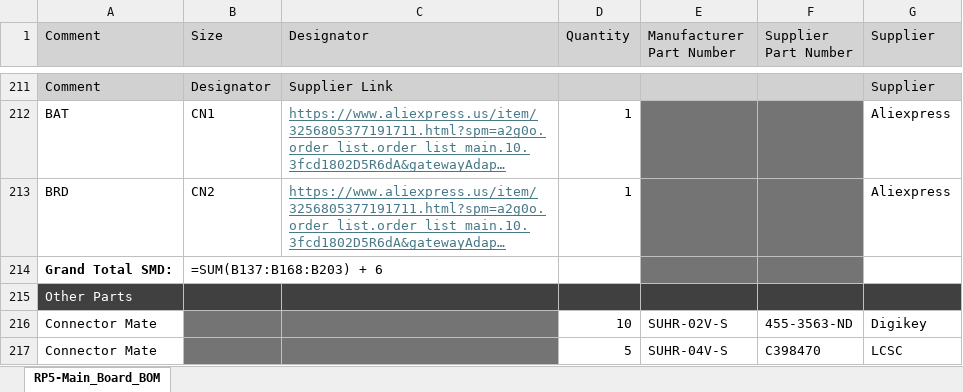
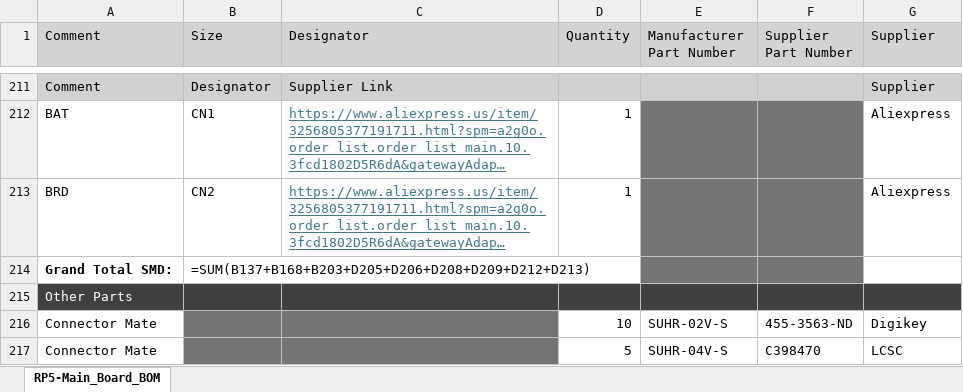
Before and after one commit to thurstinn/RP5-Console, an Excel workbook: Hardware/PCBs/RP5-Console_BOM.xlsx, sheet RP5-Main_Board_BOM, drawn as a sheet; only a part is shown, gaps mark what is left out; long unchanged cells end in …; values as stored, in another font and other column widths than the file's, no borders; formulas are shown in place of their values; the diff names each change by its address in the sheet, - before the commit and + after, or states it on an @@ line.

Commit message:
Updated Bill of Materials

```diff
--- a/Hardware/PCBs/RP5-Console_BOM.xlsx (sheet RP5-Main_Board_BOM)
+++ b/Hardware/PCBs/RP5-Console_BOM.xlsx (sheet RP5-Main_Board_BOM)
-B214 (Size): =SUM(B137:B168:B203) + 6
+B214 (Size): =SUM(B137+B168+B203+D205+D206+D208+D209+D212+D213)
```
